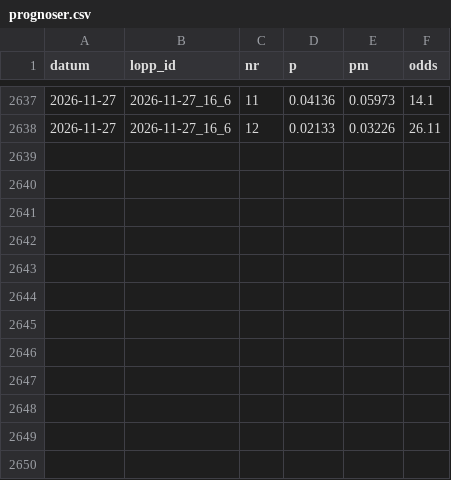
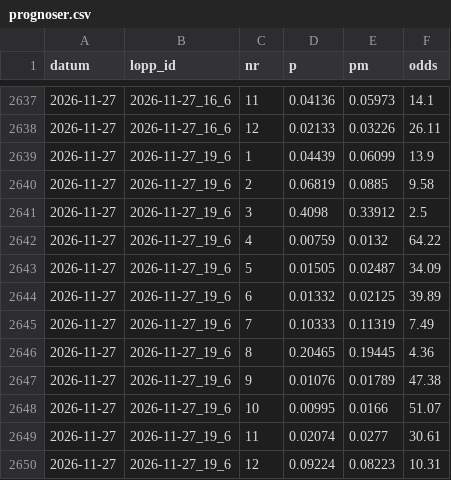
Before and after one commit to fredriklofsten/atg-bot, a CSV file: data/prognoser.csv, drawn as a sheet; only a part is shown, gaps mark what is left out; the diff names each change by its address in the sheet, - before the commit and + after, or states it on an @@ line.

```diff
--- a/data/prognoser.csv
+++ b/data/prognoser.csv
+row 2639: 2026-11-27 | 2026-11-27_19_6 | 1 | 0.04439 | 0.06099 | 13.9
+row 2640: 2026-11-27 | 2026-11-27_19_6 | 2 | 0.06819 | 0.0885 | 9.58
+row 2641: 2026-11-27 | 2026-11-27_19_6 | 3 | 0.4098 | 0.33912 | 2.5
+row 2642: 2026-11-27 | 2026-11-27_19_6 | 4 | 0.00759 | 0.0132 | 64.22
+row 2643: 2026-11-27 | 2026-11-27_19_6 | 5 | 0.01505 | 0.02487 | 34.09
+row 2644: 2026-11-27 | 2026-11-27_19_6 | 6 | 0.01332 | 0.02125 | 39.89
+row 2645: 2026-11-27 | 2026-11-27_19_6 | 7 | 0.10333 | 0.11319 | 7.49
+row 2646: 2026-11-27 | 2026-11-27_19_6 | 8 | 0.20465 | 0.19445 | 4.36
+row 2647: 2026-11-27 | 2026-11-27_19_6 | 9 | 0.01076 | 0.01789 | 47.38
+row 2648: 2026-11-27 | 2026-11-27_19_6 | 10 | 0.00995 | 0.0166 | 51.07
+row 2649: 2026-11-27 | 2026-11-27_19_6 | 11 | 0.02074 | 0.0277 | 30.61
+row 2650: 2026-11-27 | 2026-11-27_19_6 | 12 | 0.09224 | 0.08223 | 10.31
```
Also changed, not shown: data/rorelse.csv, 8 other files.
